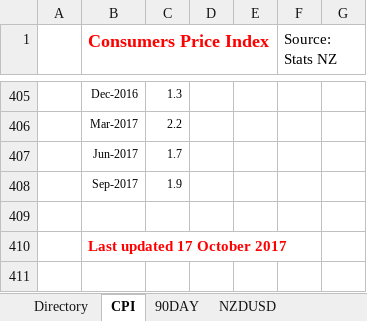
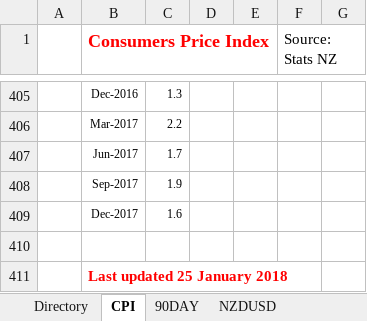
Before and after one commit to haututu/unempCorrel, an Excel workbook: graphdata.xlsx, sheet CPI, drawn as a sheet; only a part is shown, gaps mark what is left out; values as stored, in another font and other column widths than the file's, no borders; addresses are those after the commit; the diff names each change by its address in the sheet, - before the commit and + after, or states it on an @@ line.

```diff
--- a/graphdata.xlsx (sheet CPI)
+++ b/graphdata.xlsx (sheet CPI)
+row 409:  | Dec-2017 | 1.6
-B411 (Consumers Price Index): Last updated 17 October 2017
+B411 (Consumers Price Index): Last updated 25 January 2018
```
Also changed, not shown: sheet HOUSING, sheet 90DAY, sheet MORTGAGE, sheet NZDUSD, 17 other files.
